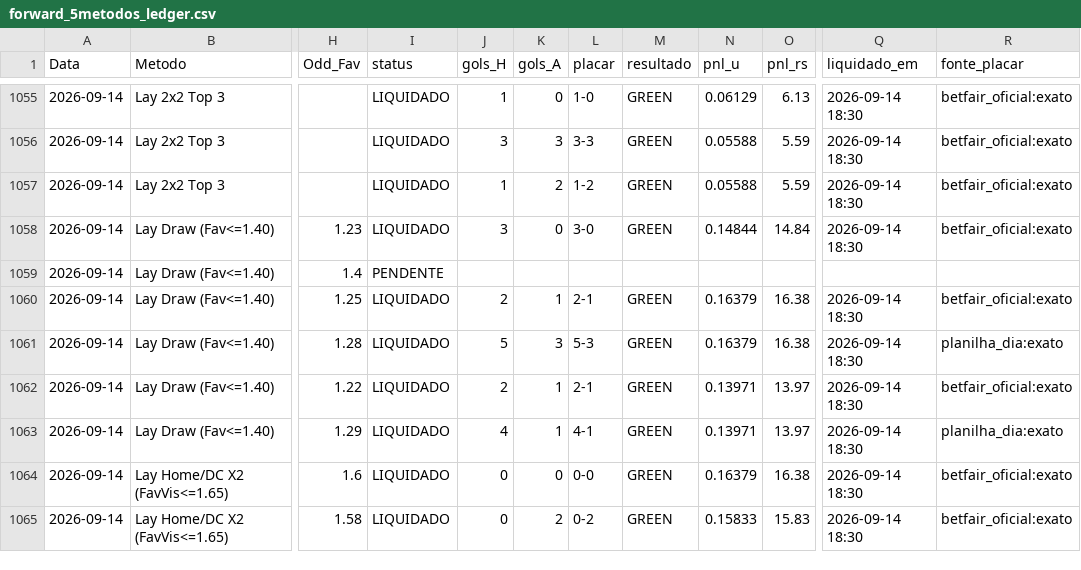
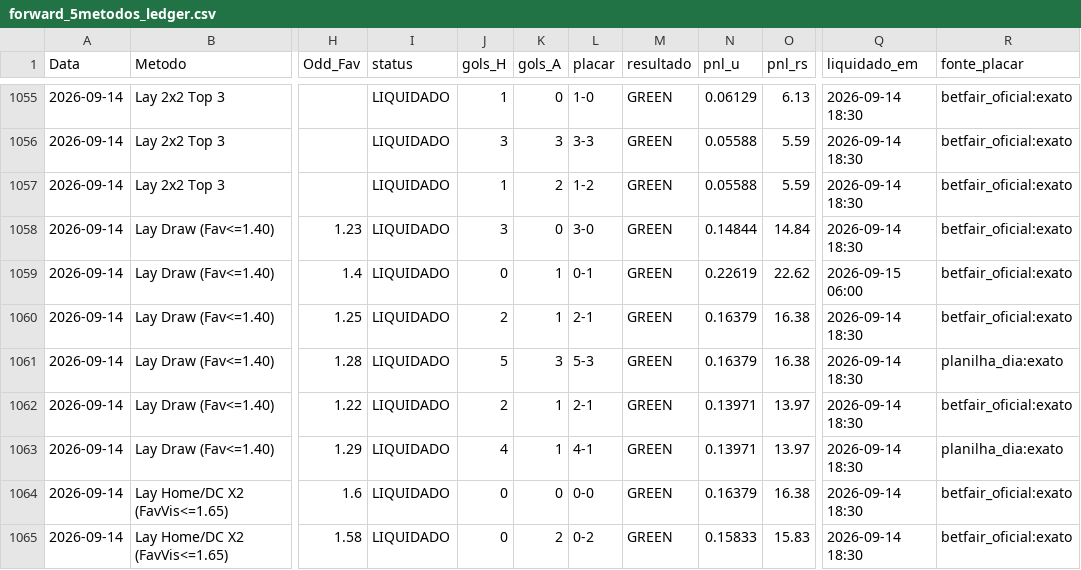
Before and after one commit to rpthiago/ARKAD_PROD, a CSV file: metodos_aprovados/forward_5metodos_ledger.csv, drawn as a sheet; only a part is shown, gaps mark what is left out; the diff covers the shown part only; the diff names each change by its address in the sheet, - before the commit and + after, or states it on an @@ line.

```diff
--- a/metodos_aprovados/forward_5metodos_ledger.csv
+++ b/metodos_aprovados/forward_5metodos_ledger.csv
-I1059 (status): PENDENTE
+I1059 (status): LIQUIDADO
-J1059 (gols_H): (empty)
+J1059 (gols_H): 0
-K1059 (gols_A): (empty)
+K1059 (gols_A): 1
-L1059 (placar): (empty)
+L1059 (placar): 0-1
-M1059 (resultado): (empty)
+M1059 (resultado): GREEN
-N1059 (pnl_u): (empty)
+N1059 (pnl_u): 0.22619
-O1059 (pnl_rs): (empty)
+O1059 (pnl_rs): 22.62
-Q1059 (liquidado_em): (empty)
+Q1059 (liquidado_em): 2026-09-15 06:00
-R1059 (fonte_placar): (empty)
+R1059 (fonte_placar): betfair_oficial:exato
```
Also changed, not shown: 10 added rows and 27 edited cells elsewhere in this file, forward_oculto/forward_oculto_log.csv, 4 other files.
